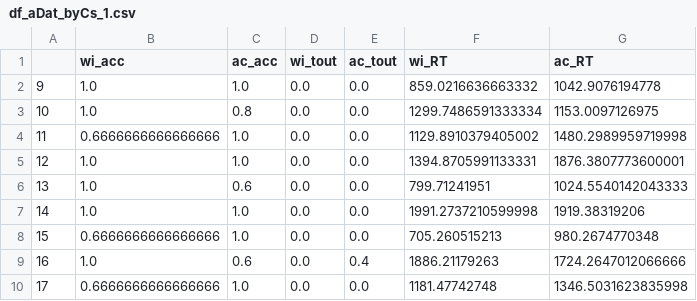
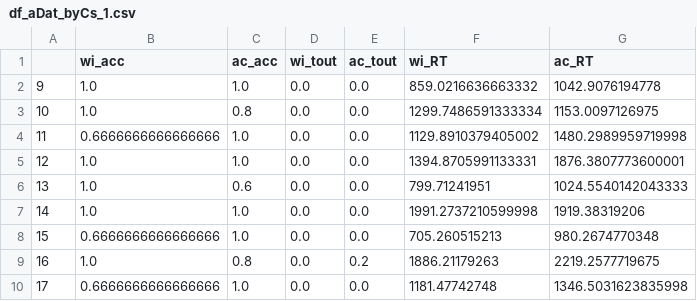
Before and after one commit to baueraj/event-segment-memory_behaviour, a CSV file: df_aDat_byCs_1.csv, drawn as a sheet.

```diff
--- a/df_aDat_byCs_1.csv
+++ b/df_aDat_byCs_1.csv
@@ -8,3 +8,3 @@
 15,0.6666666666666666,1.0,0.0,0.0,705.260515213,980.2674770348
-16,1.0,0.6,0.0,0.4,1886.21179263,1724.2647012066666
+16,1.0,0.8,0.0,0.2,1886.21179263,2219.2577719675
 17,0.6666666666666666,1.0,0.0,0.0,1181.47742748,1346.5031623835998
```
Also changed, not shown: df_aDat_byCs_2.csv, df_cDat_byCs_2.csv, 6 other files.
